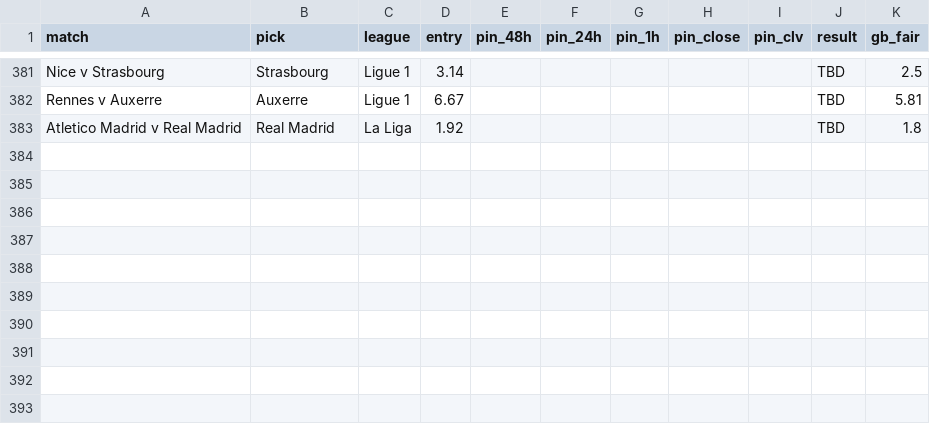
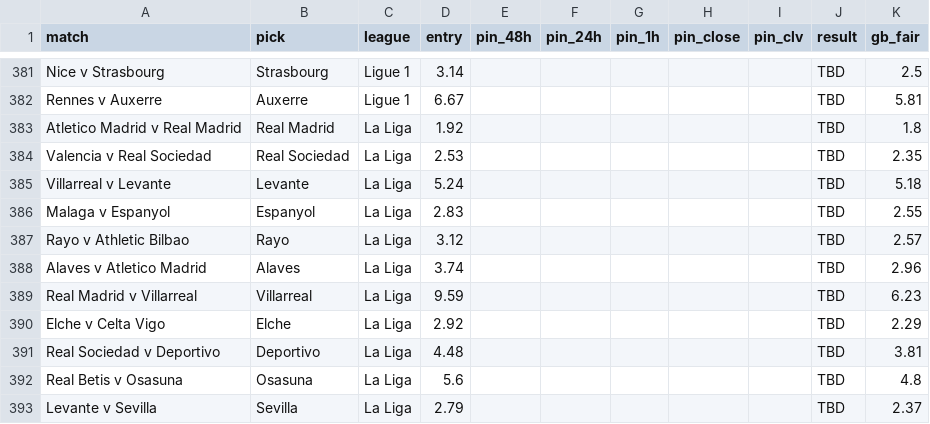
Before and after one commit to Rodzzinho/gamebreaker-clv-proof, a CSV file: pinnacle_clv_drift.csv, drawn as a sheet; only a part is shown, gaps mark what is left out.

```diff
--- a/pinnacle_clv_drift.csv
+++ b/pinnacle_clv_drift.csv
@@ -383 +383,11 @@ Rennes v Auxerre,Auxerre,Ligue 1,6.67,,,,,,TBD,5.81
 Atletico Madrid v Real Madrid,Real Madrid,La Liga,1.92,,,,,,TBD,1.8
+Valencia v Real Sociedad,Real Sociedad,La Liga,2.53,,,,,,TBD,2.35
+Villarreal v Levante,Levante,La Liga,5.24,,,,,,TBD,5.18
+Malaga v Espanyol,Espanyol,La Liga,2.83,,,,,,TBD,2.55
+Rayo v Athletic Bilbao,Rayo,La Liga,3.12,,,,,,TBD,2.57
+Alaves v Atletico Madrid,Alaves,La Liga,3.74,,,,,,TBD,2.96
+Real Madrid v Villarreal,Villarreal,La Liga,9.59,,,,,,TBD,6.23
+Elche v Celta Vigo,Elche,La Liga,2.92,,,,,,TBD,2.29
+Real Sociedad v Deportivo,Deportivo,La Liga,4.48,,,,,,TBD,3.81
+Real Betis v Osasuna,Osasuna,La Liga,5.6,,,,,,TBD,4.8
+Levante v Sevilla,Sevilla,La Liga,2.79,,,,,,TBD,2.37
```
